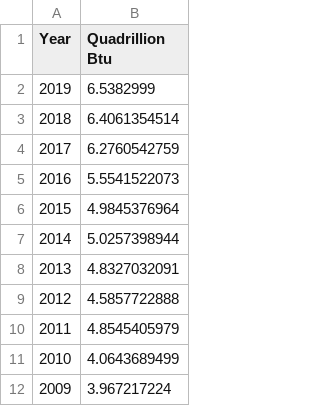
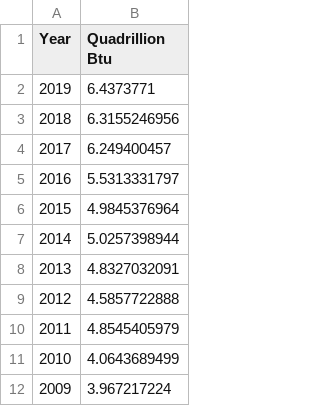
Before and after one commit to aayu1990/Energy-analysis, a CSV file: Data_new_2/Electric_Power_Sector_Total_Consumption_of_Renewable_Energy,_Annual.csv, drawn as a sheet; only a part is shown.

```diff
--- a/Data_new_2/Electric_Power_Sector_Total_Consumption_of_Renewable_Energy,_Annual.csv
+++ b/Data_new_2/Electric_Power_Sector_Total_Consumption_of_Renewable_Energy,_Annual.csv
@@ -1,6 +1,6 @@
 Year,Quadrillion Btu
-2019,6.5382999
-2018,6.4061354514
-2017,6.2760542759
-2016,5.5541522073
+2019,6.4373771
+2018,6.3155246956
+2017,6.249400457
+2016,5.5313331797
 2015,4.9845376964
```
Also changed, not shown: Data_new_2/Comm._and_Indus._Sectors_Large-Scale_Solar_Net_Summer_Capacity,_Annual.csv, Data_new_2/Commercial_Sector_Total_Consumption_of_Renewable_Energy,_Annual.csv, 12 other files.
